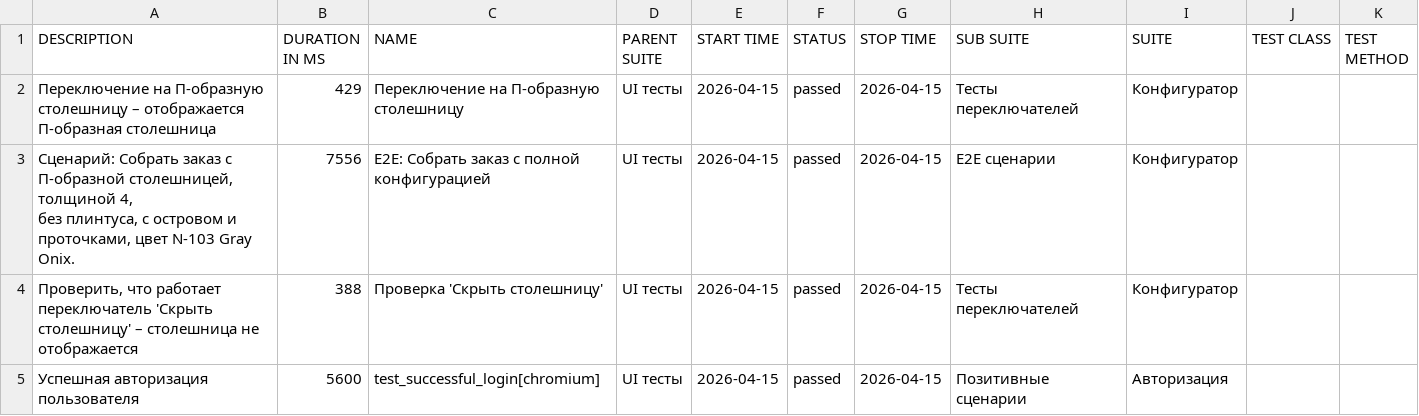
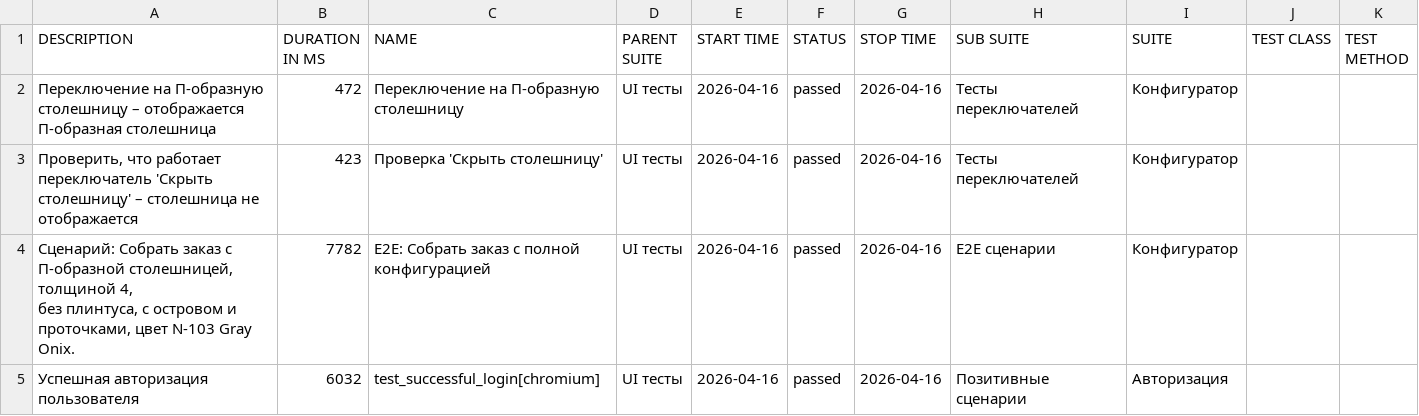
Before and after one commit to Deslowter/Playwright_python_inzhenerka, a CSV file: data/suites.csv, drawn as a sheet.

```diff
--- a/data/suites.csv
+++ b/data/suites.csv
@@ -1,8 +1,8 @@
 "DESCRIPTION","DURATION IN MS","NAME","PARENT SUITE","START TIME","STATUS","STOP TIME","SUB SUITE","SUITE","TEST CLASS","TEST METHOD"
-"Переключение на П-образную столешницу – отображается П-образная столешница","429","Переключение на П-образную столешницу","UI тесты","2026-04-15","passed","2026-04-15","Тесты переключателей","Конфигуратор","",""
-"
-        Сценарий: Собрать заказ с П-образной столешницей, толщиной 4,
-        без плинтуса, с островом и проточками, цвет N-103 Gray Onix.
-        ","7556","E2E: Собрать заказ с полной конфигурацией","UI тесты","2026-04-15","passed","2026-04-15","E2E сценарии","Конфигуратор","",""
-"Проверить, что работает переключатель 'Скрыть столешницу' – столешница не отображается","388","Проверка 'Скрыть столешницу'","UI тесты","2026-04-15","passed","2026-04-15","Тесты переключателей","Конфигуратор","",""
-"Успешная авторизация пользователя","5600","test_successful_login[chromium]","UI тесты","2026-04-15","passed","2026-04-15","Позитивные сценарии","Авторизация","",""
+"Переключение на П-образную столешницу – отображается П-образная столешница","472","Переключение на П-образную столешницу","UI тесты","2026-04-16","passed","2026-04-16","Тесты переключателей","Конфигуратор","",""
+"Проверить, что работает переключатель 'Скрыть столешницу' – столешница не отображается","423","Проверка 'Скрыть столешницу'","UI тесты","2026-04-16","passed","2026-04-16","Тесты переключателей","Конфигуратор","",""
+"
+        Сценарий: Собрать заказ с П-образной столешницей, толщиной 4,
+        без плинтуса, с островом и проточками, цвет N-103 Gray Onix.
+        ","7782","E2E: Собрать заказ с полной конфигурацией","UI тесты","2026-04-16","passed","2026-04-16","E2E сценарии","Конфигуратор","",""
+"Успешная авторизация пользователя","6032","test_successful_login[chromium]","UI тесты","2026-04-16","passed","2026-04-16","Позитивные сценарии","Авторизация","",""
```
Also changed, not shown: 50 other files.
